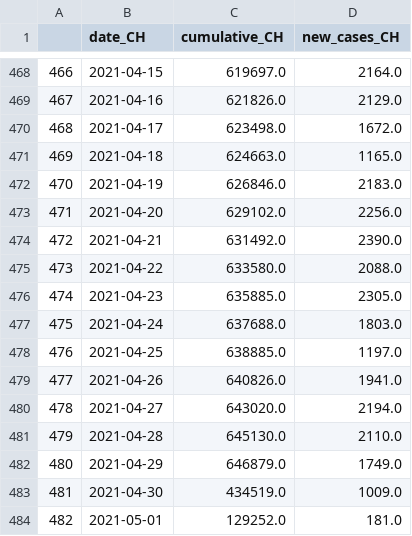
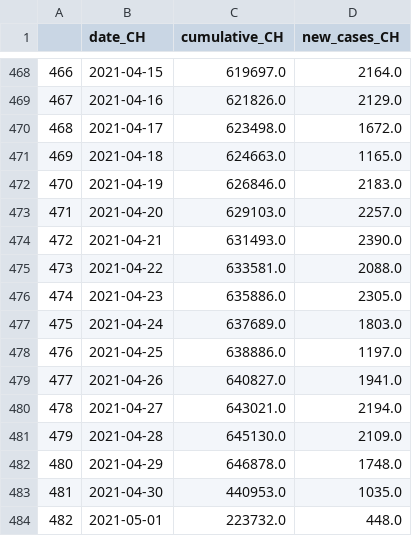
Before and after one commit to esolodko/p1_pub, a CSV file: xlsx_data/summary_CH.csv, drawn as a sheet; only a part is shown, gaps mark what is left out; the diff covers the shown part only.

```diff
--- a/xlsx_data/summary_CH.csv
+++ b/xlsx_data/summary_CH.csv
@@ -472,13 +472,13 @@
 470,2021-04-19,626846.0,2183.0
-471,2021-04-20,629102.0,2256.0
-472,2021-04-21,631492.0,2390.0
-473,2021-04-22,633580.0,2088.0
-474,2021-04-23,635885.0,2305.0
-475,2021-04-24,637688.0,1803.0
-476,2021-04-25,638885.0,1197.0
-477,2021-04-26,640826.0,1941.0
-478,2021-04-27,643020.0,2194.0
-479,2021-04-28,645130.0,2110.0
-480,2021-04-29,646879.0,1749.0
-481,2021-04-30,434519.0,1009.0
-482,2021-05-01,129252.0,181.0
+471,2021-04-20,629103.0,2257.0
+472,2021-04-21,631493.0,2390.0
+473,2021-04-22,633581.0,2088.0
+474,2021-04-23,635886.0,2305.0
+475,2021-04-24,637689.0,1803.0
+476,2021-04-25,638886.0,1197.0
+477,2021-04-26,640827.0,1941.0
+478,2021-04-27,643021.0,2194.0
+479,2021-04-28,645130.0,2109.0
+480,2021-04-29,646878.0,1748.0
+481,2021-04-30,440953.0,1035.0
+482,2021-05-01,223732.0,448.0
```
Also changed, not shown: 26 edited cells elsewhere in this file.
